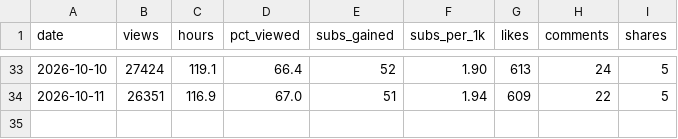
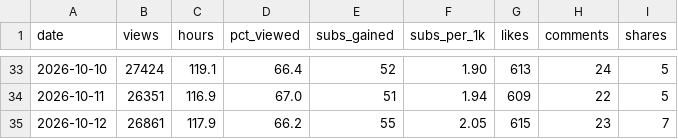
Before and after one commit to islamfatema/faru-autopilot, a CSV file: analytics/trend_history.csv, drawn as a sheet; only a part is shown, gaps mark what is left out; the diff names each change by its address in the sheet, - before the commit and + after, or states it on an @@ line.

Commit message:
insights: history [skip ci]

```diff
--- a/analytics/trend_history.csv
+++ b/analytics/trend_history.csv
+row 35: 2026-10-12 | 26861 | 117.9 | 66.2 | 55 | 2.05 | 615 | 23 | 7
```
Also changed, not shown: 1 other file.
